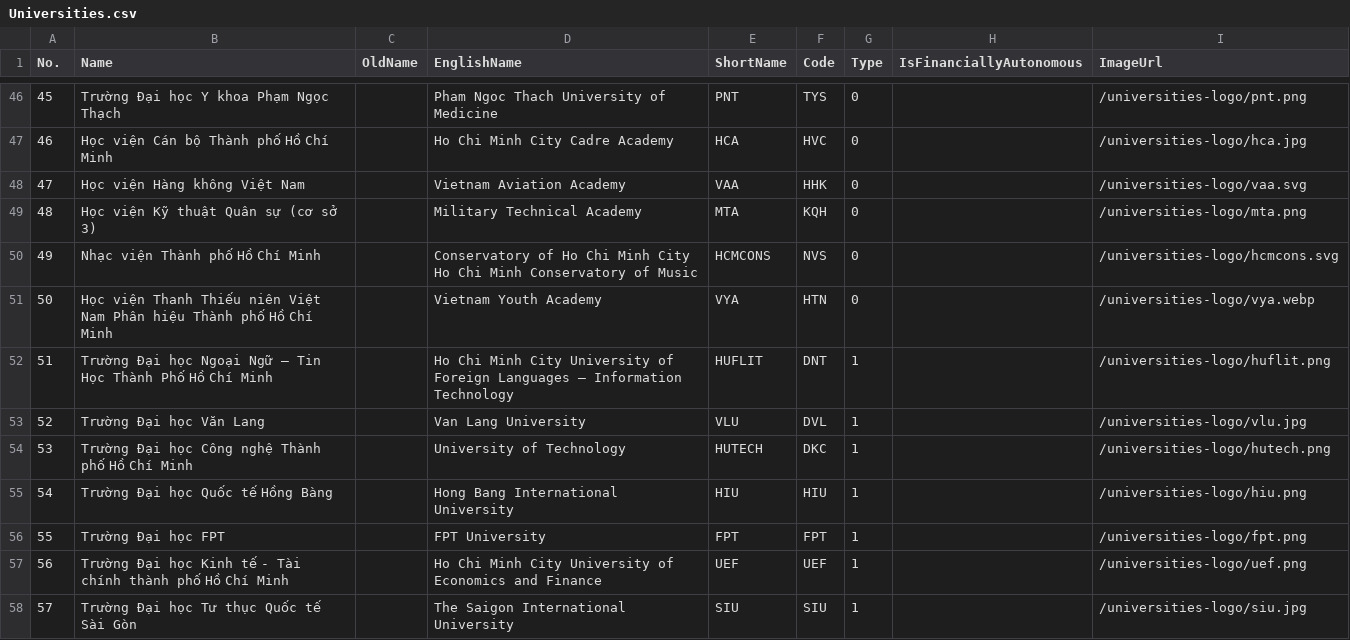
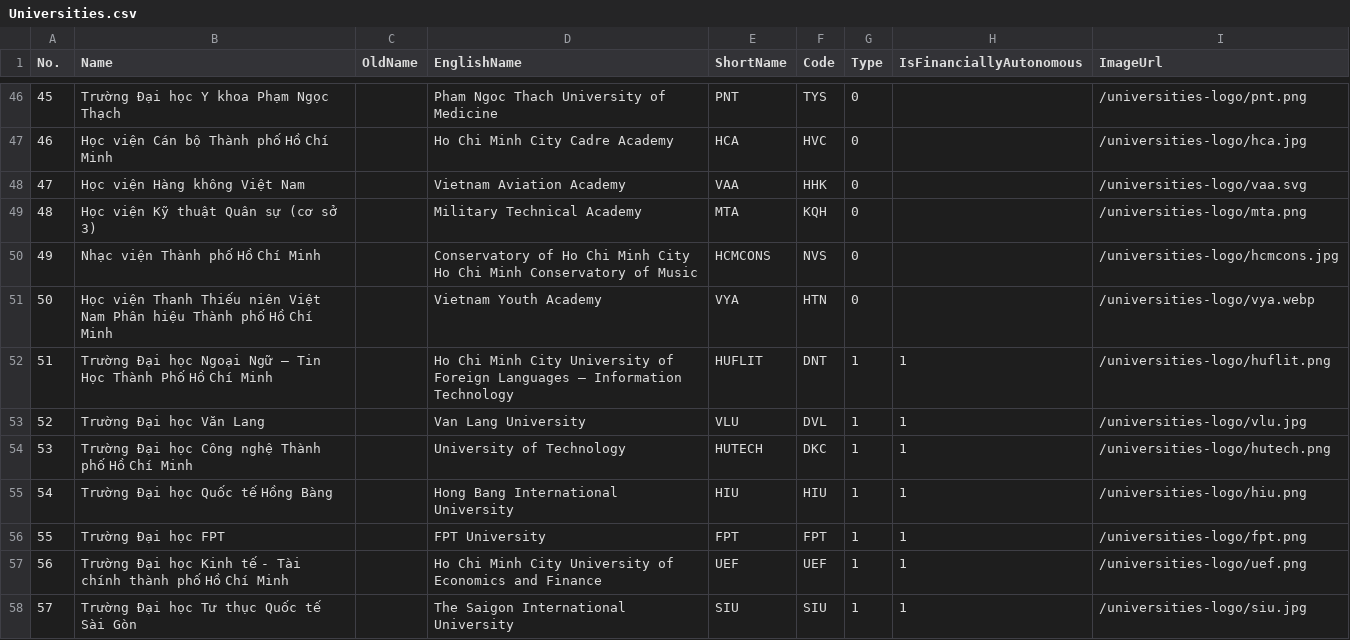
Before and after one commit to longhuynhdev/TimTruong, a CSV file: data/Universities.csv, drawn as a sheet; only a part is shown, gaps mark what is left out; the diff covers the shown part only.

```diff
--- a/data/Universities.csv
+++ b/data/Universities.csv
@@ -50,11 +50,11 @@ No.,Name,OldName,EnglishName,ShortName,Code,Type,IsFinanciallyAutonomous,ImageUr
 48,Học viện Kỹ thuật Quân sự (cơ sở 3),,Military Technical Academy,MTA,KQH,0,,/universities-logo/mta.png
-49,Nhạc viện Thành phố Hồ Chí Minh,,"Conservatory of Ho Chi Minh City
-Ho Chi Minh Conservatory of Music",HCMCONS,NVS,0,,/universities-logo/hcmcons.svg
+49,Nhạc viện Thành phố Hồ Chí Minh,,"Conservatory of Ho Chi Minh City
+Ho Chi Minh Conservatory of Music",HCMCONS,NVS,0,,/universities-logo/hcmcons.jpg
 50,Học viện Thanh Thiếu niên Việt Nam Phân hiệu Thành phố Hồ Chí Minh,,Vietnam Youth Academy,VYA,HTN,0,,/universities-logo/vya.webp
-51,Trường Đại học Ngoại Ngữ – Tin Học Thành Phố Hồ Chí Minh,,Ho Chi Minh City University of Foreign Languages – Information Technology,HUFLIT,DNT,1,,/universities-logo/huflit.png
-52,Trường Đại học Văn Lang,,Van Lang University,VLU,DVL,1,,/universities-logo/vlu.jpg
-53,Trường Đại học Công nghệ Thành phố Hồ Chí Minh,,University of Technology,HUTECH,DKC,1,,/universities-logo/hutech.png
-54,Trường Đại học Quốc tế Hồng Bàng,,Hong Bang International University,HIU,HIU,1,,/universities-logo/hiu.png
-55,Trường Đại học FPT,,FPT University,FPT,FPT,1,,/universities-logo/fpt.png
-56,Trường Đại học Kinh tế - Tài chính thành phố Hồ Chí Minh,,Ho Chi Minh City University of Economics and Finance,UEF,UEF,1,,/universities-logo/uef.png
-57,Trường Đại học Tư thục Quốc tế Sài Gòn,,The Saigon International University,SIU,SIU,1,,/universities-logo/siu.jpg
+51,Trường Đại học Ngoại Ngữ – Tin Học Thành Phố Hồ Chí Minh,,Ho Chi Minh City University of Foreign Languages – Information Technology,HUFLIT,DNT,1,1,/universities-logo/huflit.png
+52,Trường Đại học Văn Lang,,Van Lang University,VLU,DVL,1,1,/universities-logo/vlu.jpg
+53,Trường Đại học Công nghệ Thành phố Hồ Chí Minh,,University of Technology,HUTECH,DKC,1,1,/universities-logo/hutech.png
+54,Trường Đại học Quốc tế Hồng Bàng,,Hong Bang International University,HIU,HIU,1,1,/universities-logo/hiu.png
+55,Trường Đại học FPT,,FPT University,FPT,FPT,1,1,/universities-logo/fpt.png
+56,Trường Đại học Kinh tế - Tài chính thành phố Hồ Chí Minh,,Ho Chi Minh City University of Economics and Finance,UEF,UEF,1,1,/universities-logo/uef.png
+57,Trường Đại học Tư thục Quốc tế Sài Gòn,,The Saigon International University,SIU,SIU,1,1,/universities-logo/siu.jpg
```
Also changed, not shown: 6 added rows and 6 edited cells elsewhere in this file, 8 other files.
